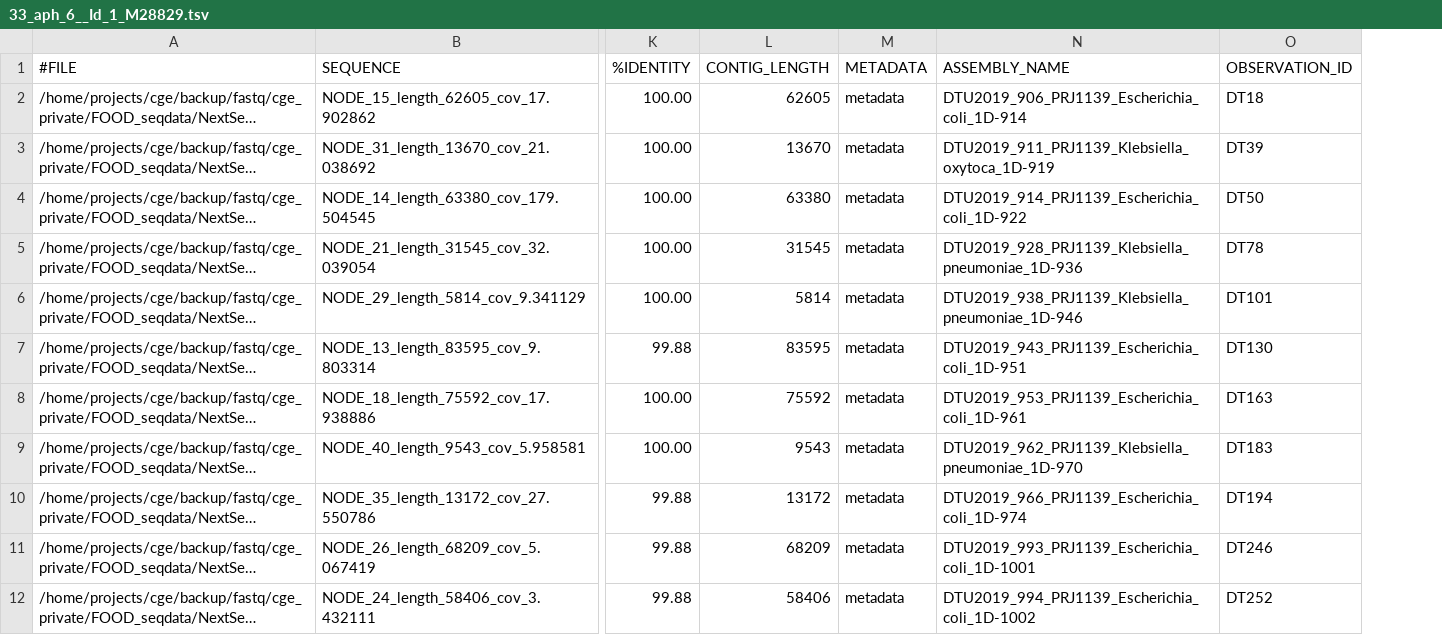
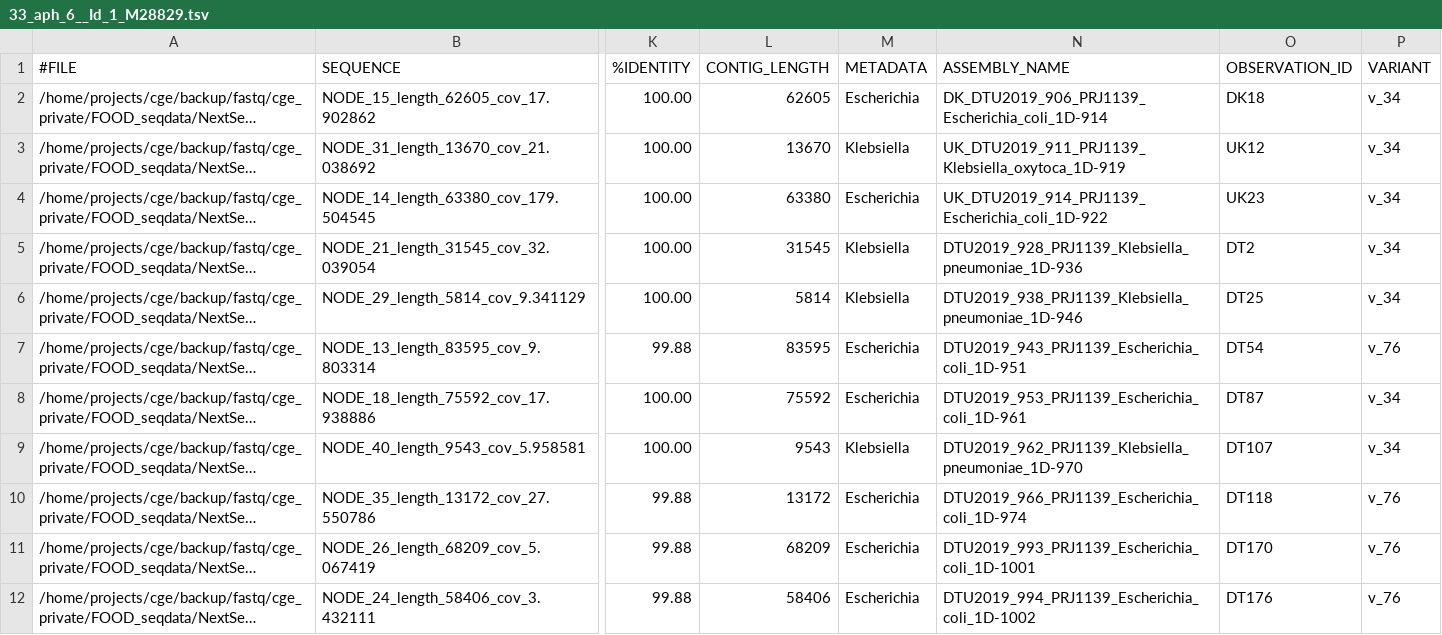
Before and after one commit to genomicepidemiology/flankophile, a TSV file: example_output/4_cluster_results/33_aph_6__Id_1_M28829/33_aph_6__Id_1_M28829.tsv, drawn as a sheet; only a part is shown, gaps mark what is left out; long unchanged cells end in …; the diff names each change by its address in the sheet, - before the commit and + after, or states it on an @@ line.

```diff
--- a/example_output/4_cluster_results/33_aph_6__Id_1_M28829/33_aph_6__Id_1_M28829.tsv
+++ b/example_output/4_cluster_results/33_aph_6__Id_1_M28829/33_aph_6__Id_1_M28829.tsv
+column P (VARIANT), rows 2-12: v_34 | v_34 | v_34 | v_34 | v_34 | v_76 | v_34 | v_34 | v_76 | v_76 | v_76
-M2 (METADATA): metadata
+M2 (METADATA): Escherichia
-N2 (ASSEMBLY_NAME): DTU2019_906_PRJ1139_Escherichia_coli_1D-914
+N2 (ASSEMBLY_NAME): DK_DTU2019_906_PRJ1139_Escherichia_coli_1D-914
-O2 (OBSERVATION_ID): DT18
+O2 (OBSERVATION_ID): DK18
-M3 (METADATA): metadata
+M3 (METADATA): Klebsiella
-N3 (ASSEMBLY_NAME): DTU2019_911_PRJ1139_Klebsiella_oxytoca_1D-919
+N3 (ASSEMBLY_NAME): UK_DTU2019_911_PRJ1139_Klebsiella_oxytoca_1D-919
-O3 (OBSERVATION_ID): DT39
+O3 (OBSERVATION_ID): UK12
-M4 (METADATA): metadata
+M4 (METADATA): Escherichia
-N4 (ASSEMBLY_NAME): DTU2019_914_PRJ1139_Escherichia_coli_1D-922
+N4 (ASSEMBLY_NAME): UK_DTU2019_914_PRJ1139_Escherichia_coli_1D-922
-O4 (OBSERVATION_ID): DT50
+O4 (OBSERVATION_ID): UK23
-M5:M6 (METADATA): metadata
+M5:M6 (METADATA): Klebsiella
-O5 (OBSERVATION_ID): DT78
+O5 (OBSERVATION_ID): DT2
-O6 (OBSERVATION_ID): DT101
+O6 (OBSERVATION_ID): DT25
-M7:M8 (METADATA): metadata
+M7:M8 (METADATA): Escherichia
-O7 (OBSERVATION_ID): DT130
+O7 (OBSERVATION_ID): DT54
-O8 (OBSERVATION_ID): DT163
+O8 (OBSERVATION_ID): DT87
-M9 (METADATA): metadata
+M9 (METADATA): Klebsiella
-O9 (OBSERVATION_ID): DT183
+O9 (OBSERVATION_ID): DT107
-M10:M12 (METADATA): metadata
+M10:M12 (METADATA): Escherichia
-O10 (OBSERVATION_ID): DT194
+O10 (OBSERVATION_ID): DT118
-O11 (OBSERVATION_ID): DT246
+O11 (OBSERVATION_ID): DT170
-O12 (OBSERVATION_ID): DT252
+O12 (OBSERVATION_ID): DT176
```
Also changed, not shown: example_output/1_hits_all.tsv, 16 other files.
